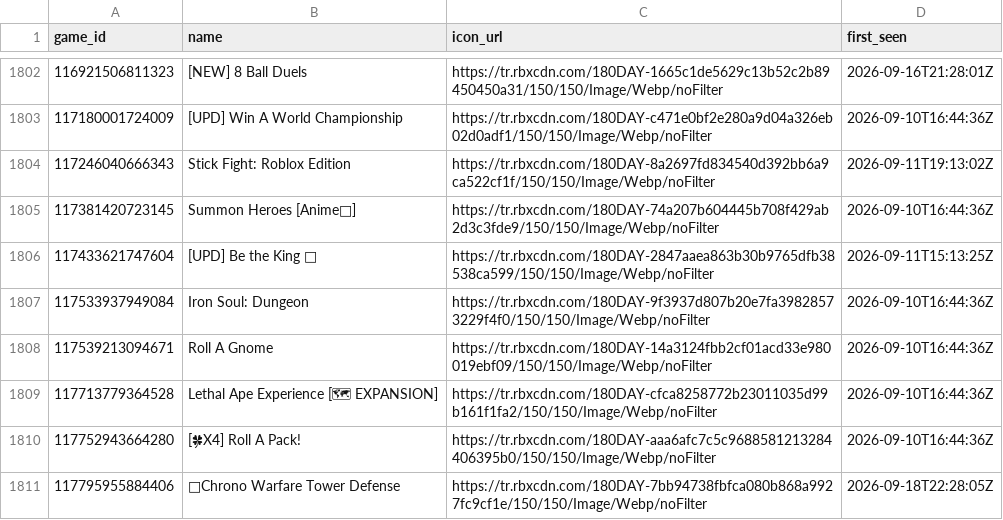
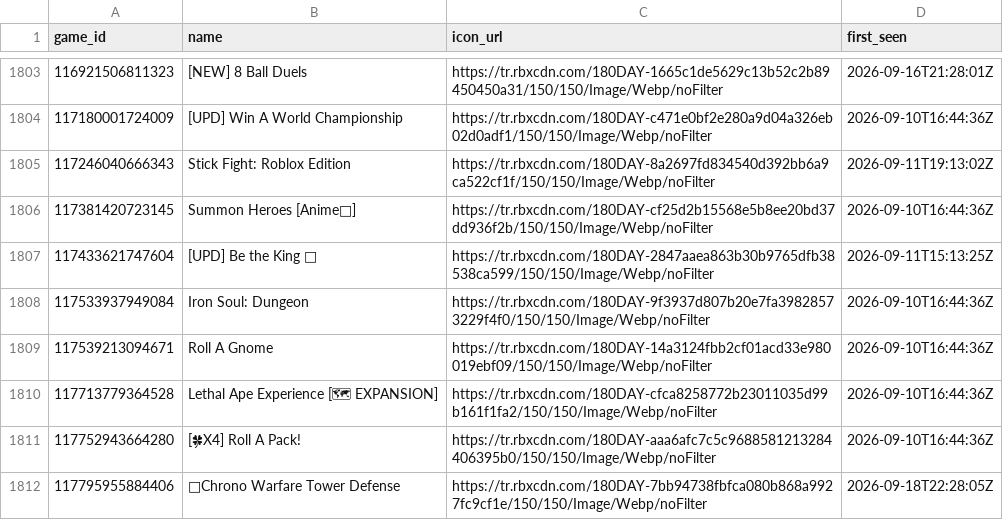
Before and after one commit to Chawewo/robloxPopularityTracker, a CSV file: data/games.csv, drawn as a sheet; only a part is shown, gaps mark what is left out; the diff covers the shown part only.

```diff
--- a/data/games.csv
+++ b/data/games.csv
@@ -1804,3 +1805,3 @@ game_id,name,icon_url,first_seen
 117246040666343,Stick Fight: Roblox Edition,https://tr.rbxcdn.com/180DAY-8a2697fd834540d392bb6a9ca522cf1f/150/150/Image/Webp/noFilter,2026-09-11T19:13:02Z
-117381420723145,Summon Heroes [Anime🏮],https://tr.rbxcdn.com/180DAY-74a207b604445b708f429ab2d3c3fde9/150/150/Image/Webp/noFilter,2026-09-10T16:44:36Z
+117381420723145,Summon Heroes [Anime🏮],https://tr.rbxcdn.com/180DAY-cf25d2b15568e5b8ee20bd37dd936f2b/150/150/Image/Webp/noFilter,2026-09-10T16:44:36Z
 117433621747604,[UPD] Be the King 👑,https://tr.rbxcdn.com/180DAY-2847aaea863b30b9765dfb38538ca599/150/150/Image/Webp/noFilter,2026-09-11T15:13:25Z
```
Also changed, not shown: 1 added row and 4 edited cells elsewhere in this file, data/collections.csv, 2 other files.
